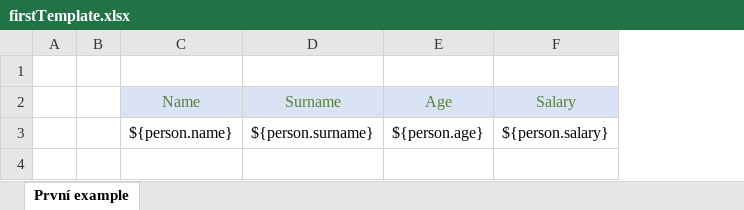
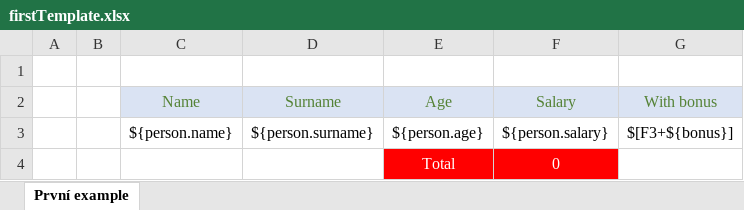
Before and after one commit to jarosjan/jxlsdemo, an Excel workbook: jxls-demo-1/src/main/resources/firstTemplate.xlsx, sheet První example, drawn as a sheet; values as stored, in another font and other column widths than the file's, no borders; the diff names each change by its address in the sheet, - before the commit and + after, or states it on an @@ line.

Commit message:
first example

```diff
--- a/jxls-demo-1/src/main/resources/firstTemplate.xlsx (sheet První example)
+++ b/jxls-demo-1/src/main/resources/firstTemplate.xlsx (sheet První example)
+column G (With bonus), row 3: $[F3+${bonus}]
+row 4:  |  |  |  | Total | 0
```
Also changed, not shown: 2 other files.
